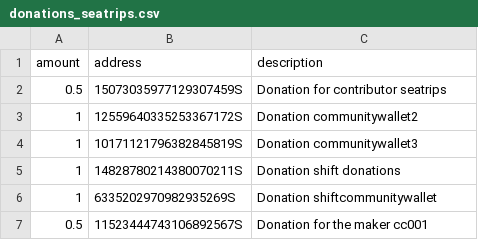
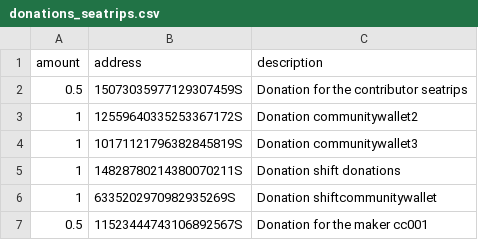
Before and after one commit to seatrips/Lisk-fundsDistributor, a CSV file: donations_seatrips.csv, drawn as a sheet.

Commit message:
Update donations_seatrips.csv

```diff
--- a/donations_seatrips.csv
+++ b/donations_seatrips.csv
@@ -1,3 +1,3 @@
 amount;address;description
-0.5;15073035977129307459S;"Donation for contributor seatrips"
+0.5;15073035977129307459S;"Donation for the contributor seatrips"
 1;12559640335253367172S;"Donation communitywallet2"
```
